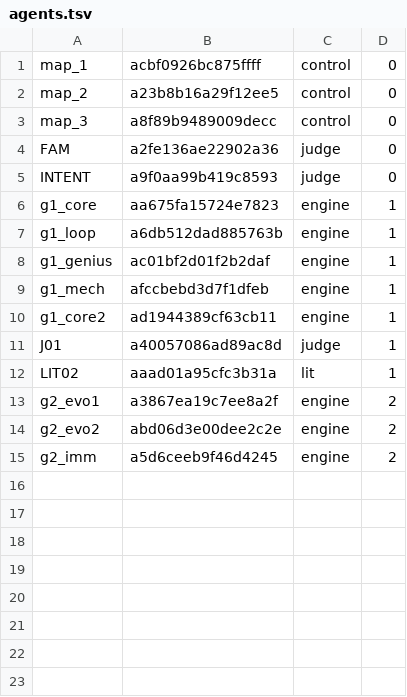
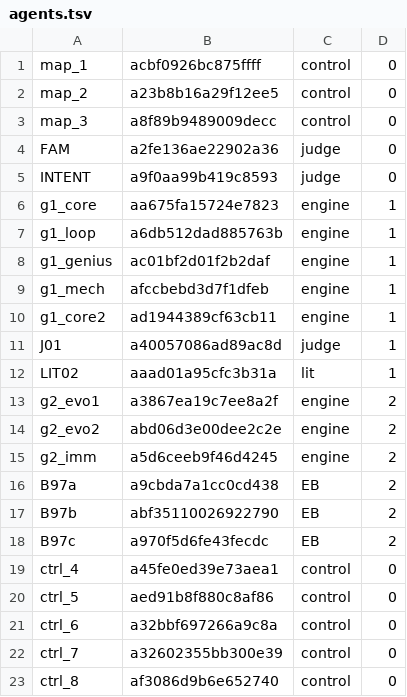
Before and after one commit to 19Hours-Studio/SomeRepository, a TSV file: engine/runs/permafrost/agents.tsv, drawn as a sheet; the diff names each change by its address in the sheet, - before the commit and + after, or states it on an @@ line.

```diff
--- a/engine/runs/permafrost/agents.tsv
+++ b/engine/runs/permafrost/agents.tsv
+row 16: B97a | a9cbda7a1cc0cd438 | EB | 2
+row 17: B97b | abf35110026922790 | EB | 2
+row 18: B97c | a970f5d6fe43fecdc | EB | 2
+row 19: ctrl_4 | a45fe0ed39e73aea1 | control | 0
+row 20: ctrl_5 | aed91b8f880c8af86 | control | 0
+row 21: ctrl_6 | a32bbf697266a9c8a | control | 0
+row 22: ctrl_7 | a32602355bb300e39 | control | 0
+row 23: ctrl_8 | af3086d9b6e652740 | control | 0
```
Also changed, not shown: 56 other files.
